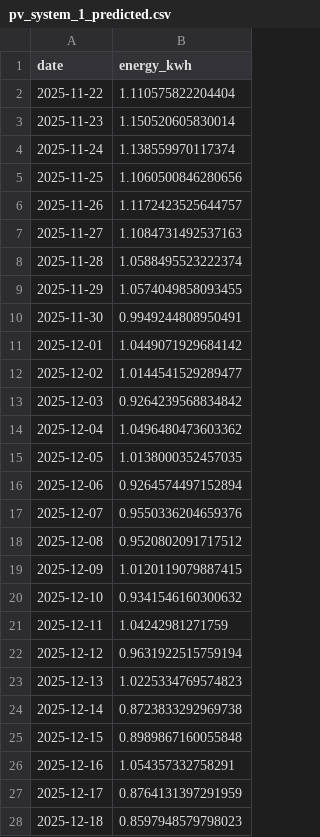
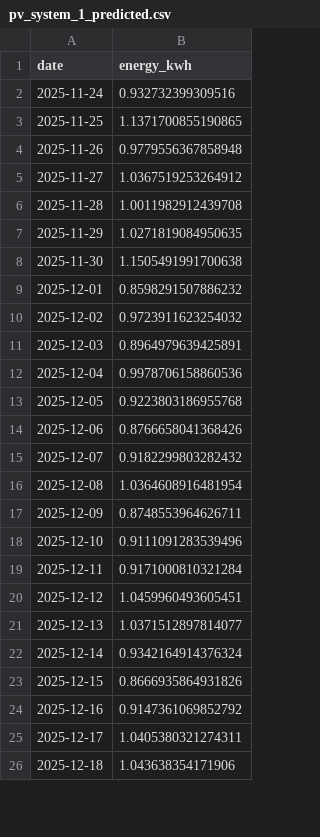
Before and after one commit to ajammoussi/solaira-webapp, a CSV file: backend/core/phase_3/monitoring_data/pv_system_1_predicted.csv, drawn as a sheet; only a part is shown; the diff covers the shown part only.

```diff
--- a/backend/core/phase_3/monitoring_data/pv_system_1_predicted.csv
+++ b/backend/core/phase_3/monitoring_data/pv_system_1_predicted.csv
@@ -1,28 +1,26 @@
 date,energy_kwh
-2025-11-22,1.110575822204404
-2025-11-23,1.150520605830014
-2025-11-24,1.138559970117374
-2025-11-25,1.1060500846280656
-2025-11-26,1.1172423525644757
-2025-11-27,1.1084731492537163
-2025-11-28,1.0588495523222374
-2025-11-29,1.0574049858093455
-2025-11-30,0.9949244808950491
-2025-12-01,1.0449071929684142
-2025-12-02,1.0144541529289477
-2025-12-03,0.9264239568834842
-2025-12-04,1.0496480473603362
-2025-12-05,1.0138000352457035
-2025-12-06,0.9264574497152894
-2025-12-07,0.9550336204659376
-2025-12-08,0.9520802091717512
-2025-12-09,1.0120119079887415
-2025-12-10,0.9341546160300632
-2025-12-11,1.04242981271759
-2025-12-12,0.9631922515759194
-2025-12-13,1.0225334769574823
-2025-12-14,0.8723833292969738
-2025-12-15,0.8989867160055848
-2025-12-16,1.054357332758291
-2025-12-17,0.8764131397291959
-2025-12-18,0.8597948579798023
+2025-11-24,0.932732399309516
+2025-11-25,1.1371700855190865
+2025-11-26,0.9779556367858948
+2025-11-27,1.0367519253264912
+2025-11-28,1.0011982912439708
+2025-11-29,1.0271819084950635
+2025-11-30,1.1505491991700638
+2025-12-01,0.8598291507886232
+2025-12-02,0.9723911623254032
+2025-12-03,0.8964979639425891
+2025-12-04,0.9978706158860536
+2025-12-05,0.9223803186955768
+2025-12-06,0.8766658041368426
+2025-12-07,0.9182299803282432
+2025-12-08,1.0364608916481954
+2025-12-09,0.8748553964626711
+2025-12-10,0.9111091283539496
+2025-12-11,0.9171000810321284
+2025-12-12,1.0459960493605451
+2025-12-13,1.0371512897814077
+2025-12-14,0.9342164914376324
+2025-12-15,0.8666935864931826
+2025-12-16,0.9147361069852792
+2025-12-17,1.0405380321274311
+2025-12-18,1.043638354171906
```
Also changed, not shown: 2 added rows and 3 edited cells elsewhere in this file, backend/core/phase_3/monitoring_data/pv_system_1_actual.csv, 2 other files.
